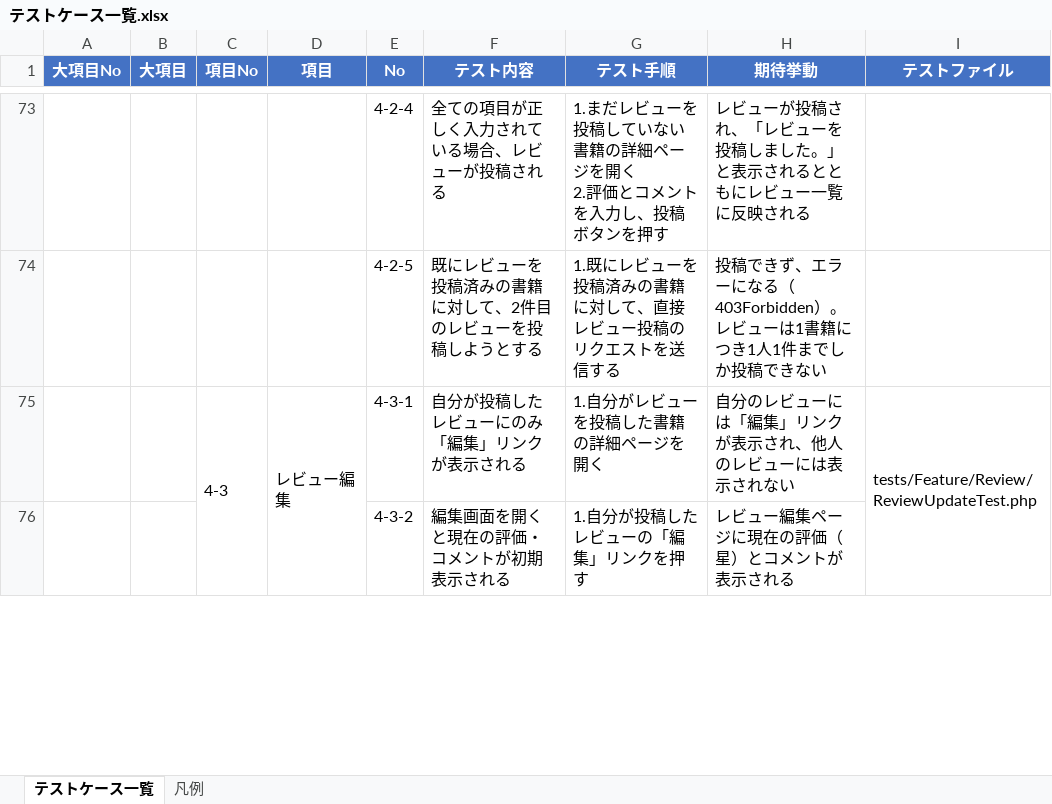
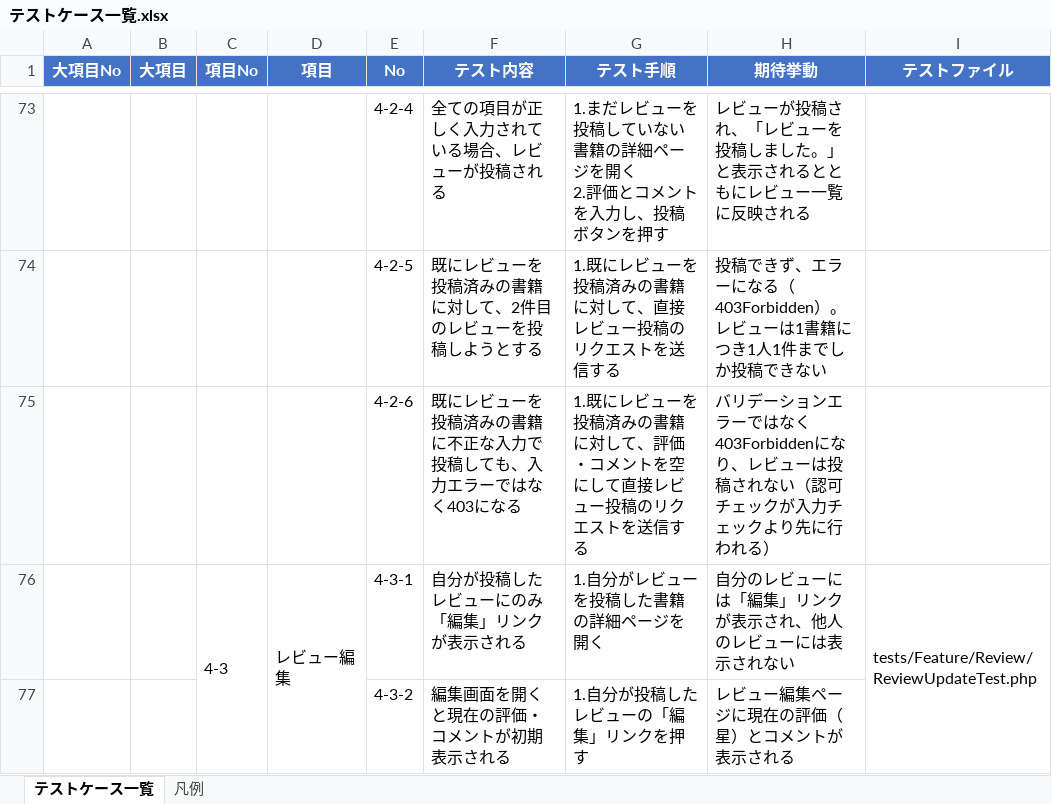
Before and after one commit to yuichiro-yamada/bookshelf, an Excel workbook: テストケース一覧.xlsx, sheet テストケース一覧, drawn as a sheet; only a part is shown, gaps mark what is left out; values as stored, in another font and other column widths than the file's, no borders; the diff covers the shown part only; the diff names each change by its address in the sheet, - before the commit and + after, or states it on an @@ line.

```diff
--- a/テストケース一覧.xlsx (sheet テストケース一覧)
+++ b/テストケース一覧.xlsx (sheet テストケース一覧)
+row 75:  |  |  |  | 4-2-6 | 既にレビューを投稿済みの書籍に不正な入力で投稿しても、入力エラーではなく403になる | 1.既にレビューを投稿済みの書籍に対して、評価・コメントを空にして直接レビュー投稿のリクエストを送信する | バリデーションエラーではなく403Forbiddenになり、レビューは投稿されない（認可チェックが入力チェックより先に行われる）
```
Also changed, not shown: 3 added rows elsewhere in this sheet, sheet 凡例, テーブル仕様書.xlsx, バッチ・通知仕様書.xlsx, 17 other files.
